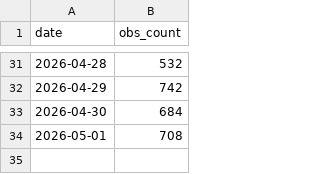
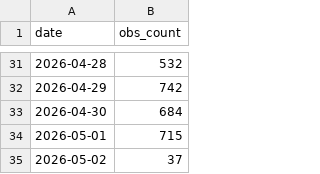
Before and after one commit to pasimasa/lothianbirds, a CSV file: docs/daily_obs_counts.csv, drawn as a sheet; only a part is shown, gaps mark what is left out.

```diff
--- a/docs/daily_obs_counts.csv
+++ b/docs/daily_obs_counts.csv
@@ -33,2 +33,3 @@ date,obs_count
 2026-04-30,684
-2026-05-01,708
+2026-05-01,715
+2026-05-02,37
```
Also changed, not shown: docs/monthly_obs_counts.csv, 5 other files.
